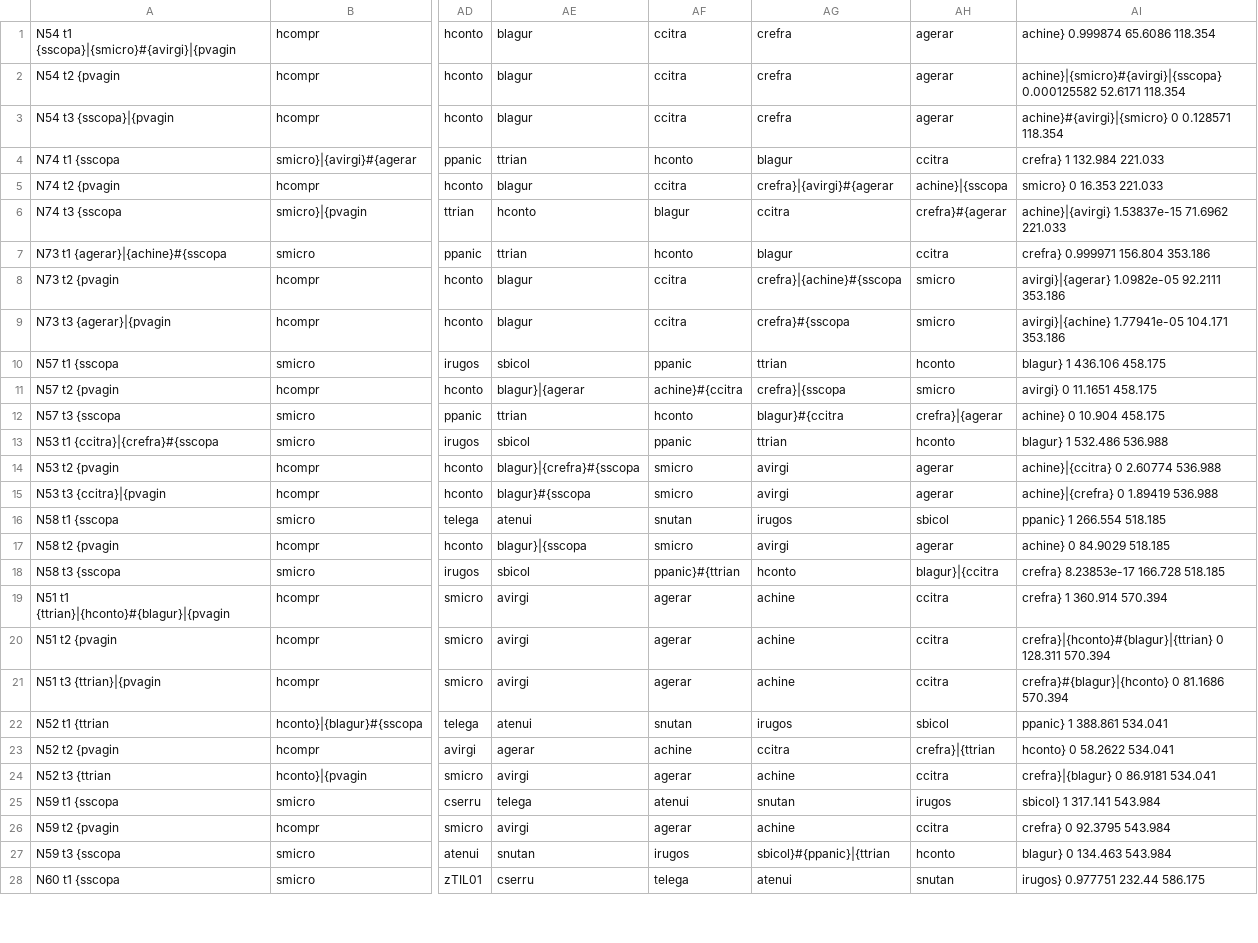
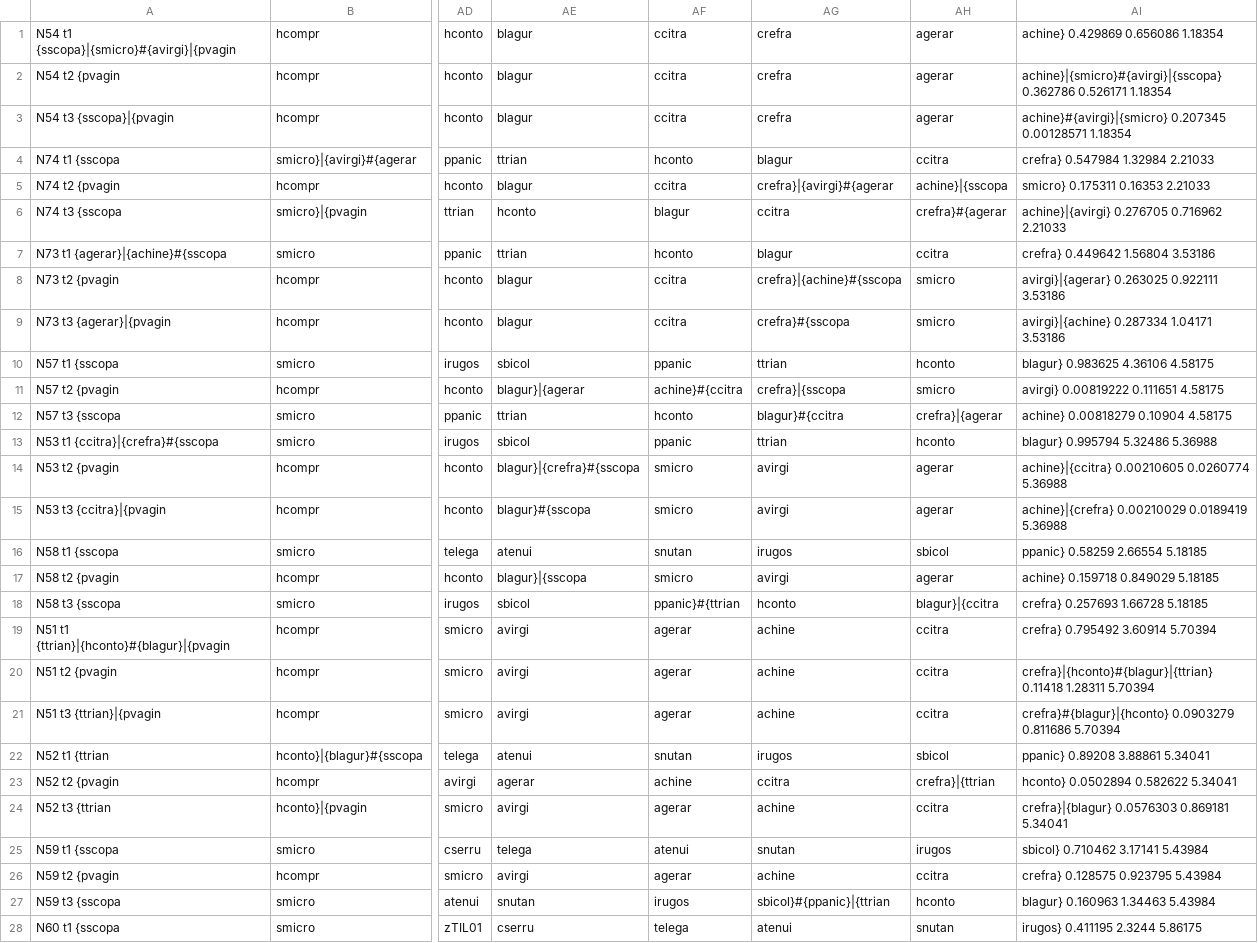
Before and after one commit to mcstitzer/panand_assemblies, a CSV file: sp_tree/freqQuad.csv, drawn as a sheet; only a part is shown, gaps mark what is left out; the diff covers the shown part only; the diff names each change by its address in the sheet, - before the commit and + after, or states it on an @@ line.

```diff
--- a/sp_tree/freqQuad.csv
+++ b/sp_tree/freqQuad.csv
-AI1: achine} 0.999874 65.6086 118.354
+AI1: achine} 0.429869 0.656086 1.18354
-AI2: achine}|{smicro}#{avirgi}|{sscopa} 0.000125582 52.6171 118.354
+AI2: achine}|{smicro}#{avirgi}|{sscopa} 0.362786 0.526171 1.18354
-AI3: achine}#{avirgi}|{smicro} 0 0.128571 118.354
+AI3: achine}#{avirgi}|{smicro} 0.207345 0.00128571 1.18354
-AI4: crefra} 1 132.984 221.033
+AI4: crefra} 0.547984 1.32984 2.21033
-AI5: smicro} 0 16.353 221.033
+AI5: smicro} 0.175311 0.16353 2.21033
-AI6: achine}|{avirgi} 1.53837e-15 71.6962 221.033
+AI6: achine}|{avirgi} 0.276705 0.716962 2.21033
-AI7: crefra} 0.999971 156.804 353.186
+AI7: crefra} 0.449642 1.56804 3.53186
-AI8: avirgi}|{agerar} 1.0982e-05 92.2111 353.186
+AI8: avirgi}|{agerar} 0.263025 0.922111 3.53186
-AI9: avirgi}|{achine} 1.77941e-05 104.171 353.186
+AI9: avirgi}|{achine} 0.287334 1.04171 3.53186
-AI10: blagur} 1 436.106 458.175
+AI10: blagur} 0.983625 4.36106 4.58175
-AI11: avirgi} 0 11.1651 458.175
+AI11: avirgi} 0.00819222 0.111651 4.58175
-AI12: achine} 0 10.904 458.175
+AI12: achine} 0.00818279 0.10904 4.58175
-AI13: blagur} 1 532.486 536.988
+AI13: blagur} 0.995794 5.32486 5.36988
-AI14: achine}|{ccitra} 0 2.60774 536.988
+AI14: achine}|{ccitra} 0.00210605 0.0260774 5.36988
-AI15: achine}|{crefra} 0 1.89419 536.988
+AI15: achine}|{crefra} 0.00210029 0.0189419 5.36988
-AI16: ppanic} 1 266.554 518.185
+AI16: ppanic} 0.58259 2.66554 5.18185
-AI17: achine} 0 84.9029 518.185
+AI17: achine} 0.159718 0.849029 5.18185
-AI18: crefra} 8.23853e-17 166.728 518.185
+AI18: crefra} 0.257693 1.66728 5.18185
-AI19: crefra} 1 360.914 570.394
+AI19: crefra} 0.795492 3.60914 5.70394
-AI20: crefra}|{hconto}#{blagur}|{ttrian} 0 128.311 570.394
+AI20: crefra}|{hconto}#{blagur}|{ttrian} 0.11418 1.28311 5.70394
-AI21: crefra}#{blagur}|{hconto} 0 81.1686 570.394
+AI21: crefra}#{blagur}|{hconto} 0.0903279 0.811686 5.70394
-AI22: ppanic} 1 388.861 534.041
+AI22: ppanic} 0.89208 3.88861 5.34041
-AI23: hconto} 0 58.2622 534.041
+AI23: hconto} 0.0502894 0.582622 5.34041
-AI24: crefra}|{blagur} 0 86.9181 534.041
+AI24: crefra}|{blagur} 0.0576303 0.869181 5.34041
-AI25: sbicol} 1 317.141 543.984
+AI25: sbicol} 0.710462 3.17141 5.43984
-AI26: crefra} 0 92.3795 543.984
+AI26: crefra} 0.128575 0.923795 5.43984
-AI27: blagur} 0 134.463 543.984
+AI27: blagur} 0.160963 1.34463 5.43984
-AI28: irugos} 0.977751 232.44 586.175
+AI28: irugos} 0.411195 2.3244 5.86175
```
Also changed, not shown: 77 edited cells elsewhere in this file, 1 other file.
